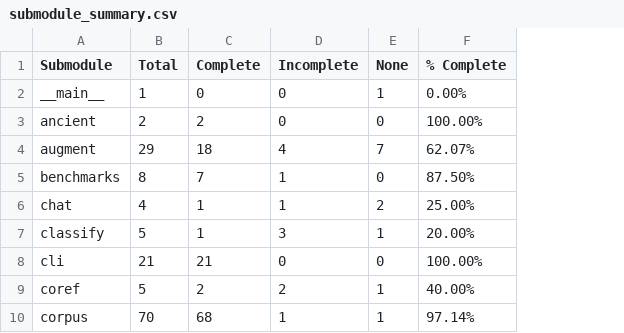
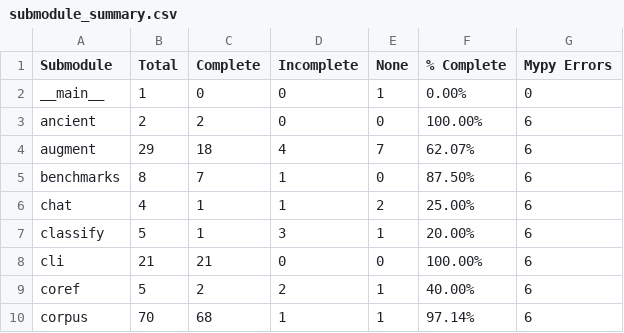
Before and after one commit to PyThaiNLP/pythainlp, a CSV file: docs/type_hint_analysis/submodule_summary.csv, drawn as a sheet; only a part is shown; the diff names each change by its address in the sheet, - before the commit and + after, or states it on an @@ line.

```diff
--- a/docs/type_hint_analysis/submodule_summary.csv
+++ b/docs/type_hint_analysis/submodule_summary.csv
+column G (Mypy Errors), rows 2-10: 0 | 6 | 6 | 6 | 6 | 6 | 6 | 6 | 6
```
Also changed, not shown: 6 other files.
